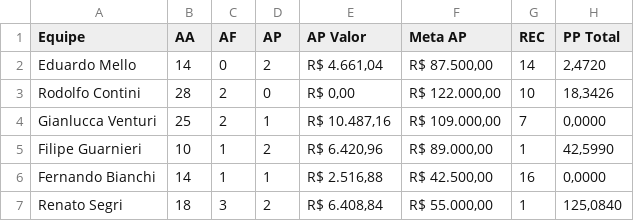
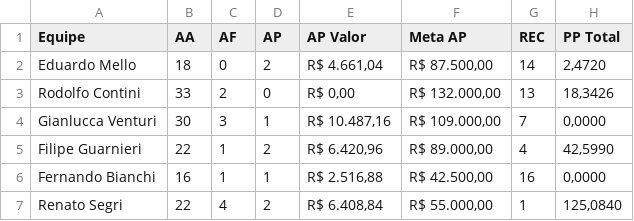
Before and after one commit to sprietootero/gestaoavista-sp1, a CSV file: dados_extraidos.csv, drawn as a sheet.

```diff
--- a/dados_extraidos.csv
+++ b/dados_extraidos.csv
@@ -1,7 +1,7 @@
 Equipe,AA,AF,AP,AP Valor,Meta AP,REC,PP Total
-Eduardo Mello,14,0,2,"R$ 4.661,04","R$ 87.500,00",14,"2,4720"
-Rodolfo Contini,28,2,0,"R$ 0,00","R$ 122.000,00",10,"18,3426"
-Gianlucca Venturi,25,2,1,"R$ 10.487,16","R$ 109.000,00",7,"0,0000"
-Filipe Guarnieri,10,1,2,"R$ 6.420,96","R$ 89.000,00",1,"42,5990"
-Fernando Bianchi,14,1,1,"R$ 2.516,88","R$ 42.500,00",16,"0,0000"
-Renato Segri,18,3,2,"R$ 6.408,84","R$ 55.000,00",1,"125,0840"
+Eduardo Mello,18,0,2,"R$ 4.661,04","R$ 87.500,00",14,"2,4720"
+Rodolfo Contini,33,2,0,"R$ 0,00","R$ 132.000,00",13,"18,3426"
+Gianlucca Venturi,30,3,1,"R$ 10.487,16","R$ 109.000,00",7,"0,0000"
+Filipe Guarnieri,22,1,2,"R$ 6.420,96","R$ 89.000,00",4,"42,5990"
+Fernando Bianchi,16,1,1,"R$ 2.516,88","R$ 42.500,00",16,"0,0000"
+Renato Segri,22,4,2,"R$ 6.408,84","R$ 55.000,00",1,"125,0840"
```
Also changed, not shown: ranking_7dias.csv, ranking_muapd.csv.
